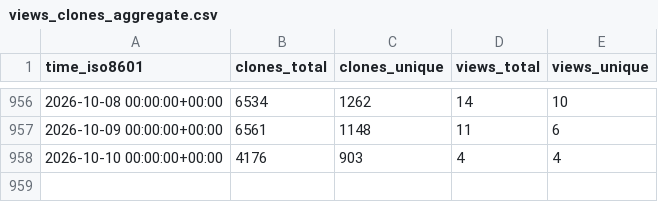
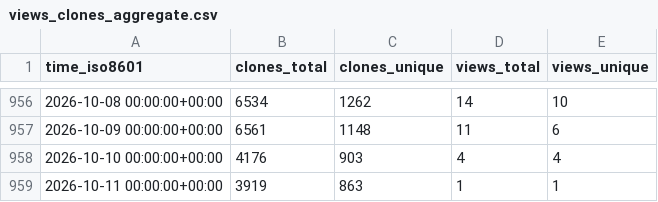
Before and after one commit to maplibre/repo-stats, a CSV file: maplibre/maplibre-gl-native-distribution/ghrs-data/views_clones_aggregate.csv, drawn as a sheet; only a part is shown, gaps mark what is left out.

```diff
--- a/maplibre/maplibre-gl-native-distribution/ghrs-data/views_clones_aggregate.csv
+++ b/maplibre/maplibre-gl-native-distribution/ghrs-data/views_clones_aggregate.csv
@@ -958 +958,2 @@ time_iso8601,clones_total,clones_unique,views_total,views_unique
 2026-10-10 00:00:00+00:00,4176,903,4,4
+2026-10-11 00:00:00+00:00,3919,863,1,1
```
Also changed, not shown: 1 other file.
